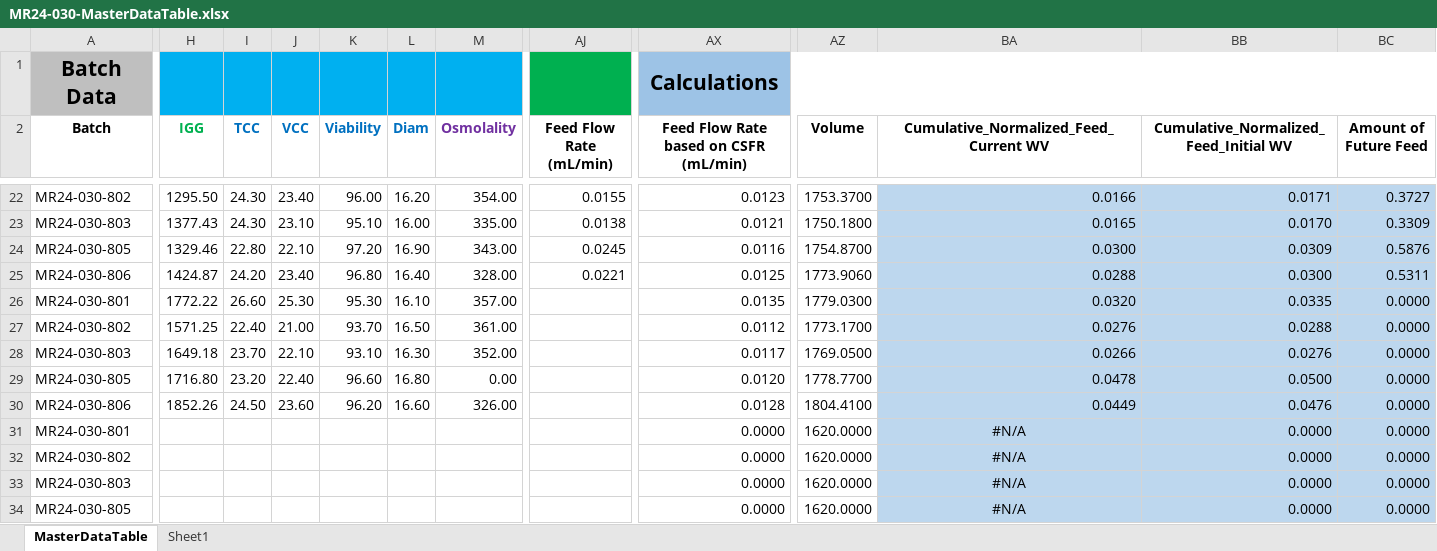
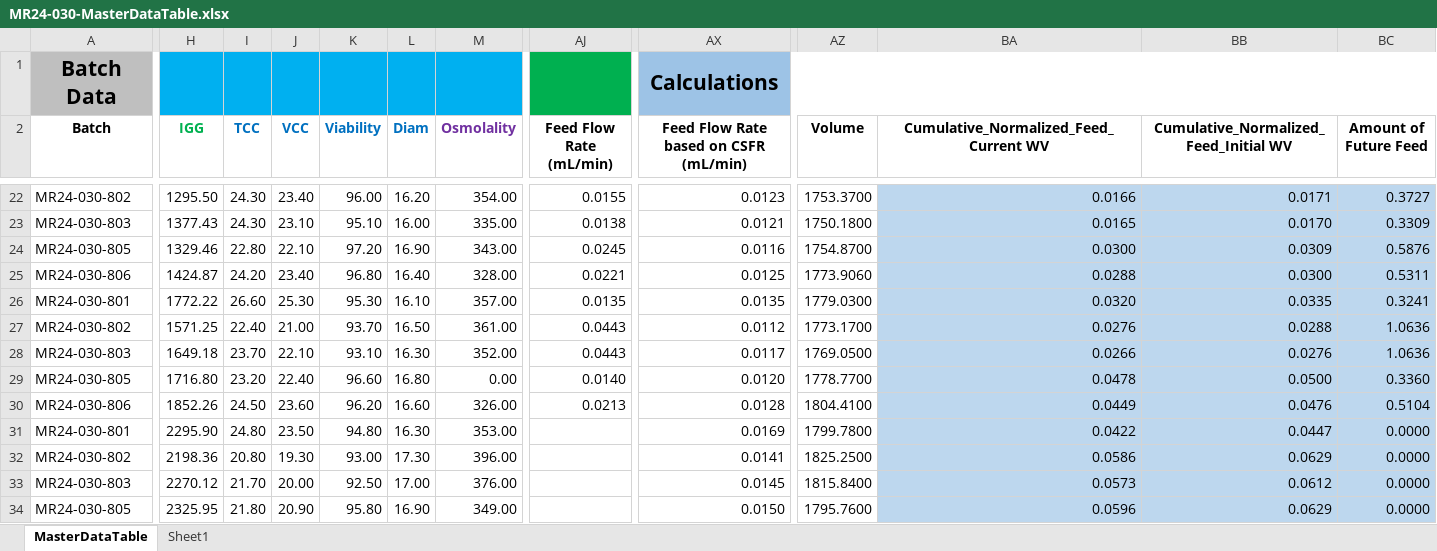
Before and after one commit to zhatz111/state-space-mpc, an Excel workbook: data/MR24-030 Experiment/MR24-030-MasterDataTable.xlsx, sheet MasterDataTable, drawn as a sheet; only a part is shown, gaps mark what is left out; values as stored, in another font and other column widths than the file's, no borders; conditional formats not drawn; removed rows and columns are numbered as before the commit, all else as after; rows hold the shown columns only; the diff covers the shown part only; the diff names each change by its address in the sheet, - before the commit and + after, or states it on an @@ line.

Commit message:
Day 5
yaml: reduced Igg weight from 0.00005 to 0.00001 for a smoother feed trajectory; reduced pred and ctrl horizons from 30 to 3 to recover titer back to setpoint early; visualize.py: set xlim to max day

```diff
--- a/data/MR24-030 Experiment/MR24-030-MasterDataTable.xlsx (sheet MasterDataTable)
+++ b/data/MR24-030 Experiment/MR24-030-MasterDataTable.xlsx (sheet MasterDataTable)
-AJ26 (Feed Flow Rate (mL/min)): (empty)
+AJ26 (Feed Flow Rate (mL/min)): 0.0135
-BC26 (Amount of Future Feed): 0.0000
+BC26 (Amount of Future Feed): 0.3241
-AJ27:AJ28 (Feed Flow Rate (mL/min)): (empty)
+AJ27:AJ28 (Feed Flow Rate (mL/min)): 0.0443
-BC27:BC28 (Amount of Future Feed): 0.0000
+BC27:BC28 (Amount of Future Feed): 1.0636
-AJ29 (Feed Flow Rate (mL/min)): (empty)
+AJ29 (Feed Flow Rate (mL/min)): 0.0140
-BC29 (Amount of Future Feed): 0.0000
+BC29 (Amount of Future Feed): 0.3360
-AJ30 (Feed Flow Rate (mL/min)): (empty)
+AJ30 (Feed Flow Rate (mL/min)): 0.0213
-BC30 (Amount of Future Feed): 0.0000
+BC30 (Amount of Future Feed): 0.5104
-row 31: MR24-030-801 |  |  |  |  |  |  |  | 0.0000 | 1620.0000 | #N/A | 0.0000 | 0.0000
-row 32: MR24-030-802 |  |  |  |  |  |  |  | 0.0000 | 1620.0000 | #N/A | 0.0000 | 0.0000
-row 33: MR24-030-803 |  |  |  |  |  |  |  | 0.0000 | 1620.0000 | #N/A | 0.0000 | 0.0000
+row 31: MR24-030-801 | 2295.90 | 24.80 | 23.50 | 94.80 | 16.30 | 353.00 |  | 0.0169 | 1799.7800 | 0.0422 | 0.0447 | 0.0000
+row 32: MR24-030-802 | 2198.36 | 20.80 | 19.30 | 93.00 | 17.30 | 396.00 |  | 0.0141 | 1825.2500 | 0.0586 | 0.0629 | 0.0000
+row 33: MR24-030-803 | 2270.12 | 21.70 | 20.00 | 92.50 | 17.00 | 376.00 |  | 0.0145 | 1815.8400 | 0.0573 | 0.0612 | 0.0000
-H34 (IGG): (empty)
+H34 (IGG): 2325.95
-I34 (TCC): (empty)
+I34 (TCC): 21.80
-J34 (VCC): (empty)
+J34 (VCC): 20.90
-K34 (Viability): (empty)
+K34 (Viability): 95.80
-L34 (Diam): (empty)
+L34 (Diam): 16.90
-M34 (Osmolality): (empty)
+M34 (Osmolality): 349.00
-AX34: 0.0000
+AX34: 0.0150
-AZ34 (Volume): 1620.0000
+AZ34 (Volume): 1795.7600
-BA34: #N/A
+BA34: 0.0596
-BA34 alignment: center
+BA34 alignment: right
-BB34: 0.0000
+BB34: 0.0629
```
Also changed, not shown: 66 edited cells and cell formats elsewhere in this sheet, 8 other files.
